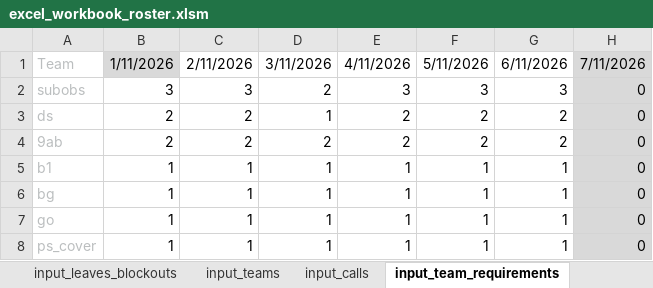
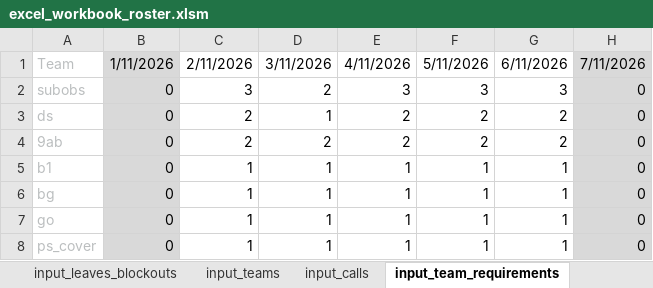
Before and after one commit to txuyuan/CallScheduler, an Excel workbook: excel_workbook_roster.xlsm, sheet input_team_requirements, drawn as a sheet; only a part is shown; values as stored, in another font and other column widths than the file's, no borders; conditional formats not drawn; the diff names each change by its address in the sheet, - before the commit and + after, or states it on an @@ line.

```diff
--- a/excel_workbook_roster.xlsm (sheet input_team_requirements)
+++ b/excel_workbook_roster.xlsm (sheet input_team_requirements)
-B2: 3
+B2: 0
-B2:B8 fill: none
+B2:B8 fill: #D9D9D9
-B3:B4: 2
+B3:B4: 0
-B5:B8: 1
+B5:B8: 0
```
Also changed, not shown: sheet output_roster, sheet input_general_parameters, 4 other files.
